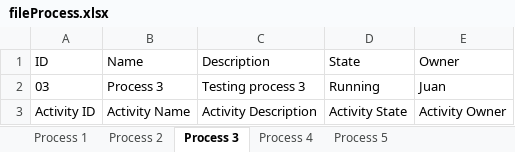
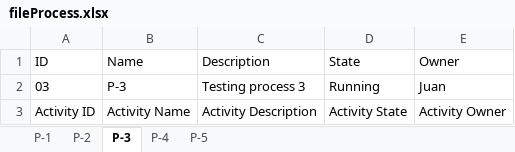
Before and after one commit to Juankart65/GestorPAT, an Excel workbook: GestorPAT/src/td/fileProcess.xlsx, sheet P-3, drawn as a sheet; values as stored, in another font and other column widths than the file's, no borders; the diff names each change by its address in the sheet, - before the commit and + after, or states it on an @@ line.

```diff
--- a/GestorPAT/src/td/fileProcess.xlsx (sheet P-3)
+++ b/GestorPAT/src/td/fileProcess.xlsx (sheet P-3)
-sheet tab: Process 1
+sheet tab: P-1
-sheet tab: Process 2
+sheet tab: P-2
-sheet tab: Process 3
+sheet tab: P-3
-sheet tab: Process 4
+sheet tab: P-4
-sheet tab: Process 5
+sheet tab: P-5
-B2 (Name): Process 3
+B2 (Name): P-3
```
Also changed, not shown: sheet P-1, sheet P-2, sheet P-4, sheet P-5, 13 other files.
